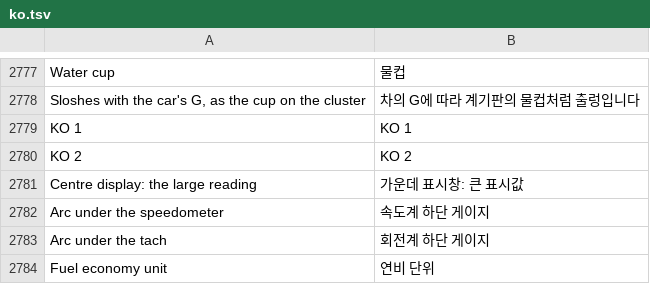
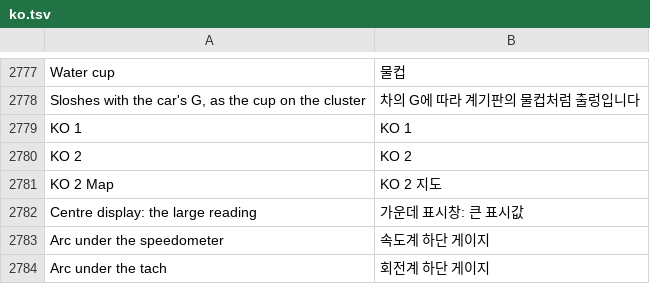
Before and after one commit to akakingj/myapp-cluster, a TSV file: kit/runtime/locales/ko.tsv, drawn as a sheet; only a part is shown, gaps mark what is left out; the shorter side is filled out with more unchanged rows; the diff names each change by its address in the sheet, - before the commit and + after, or states it on an @@ line.

```diff
--- a/kit/runtime/locales/ko.tsv
+++ b/kit/runtime/locales/ko.tsv
+row 2781: KO 2 Map | KO 2 지도
```
Also changed, not shown: 15 other files.
